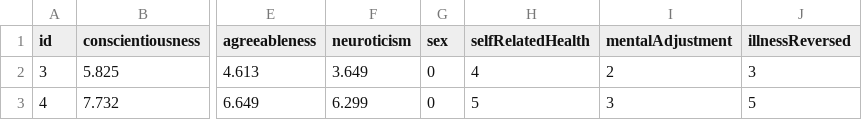
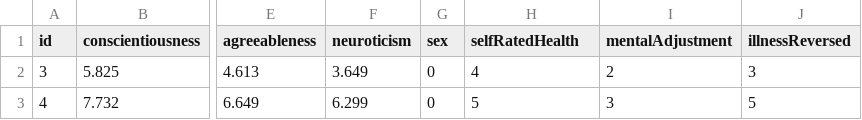
Before and after one commit to resbaz/Introduction-to-programming-concepts-7Sept2016, a CSV file: data/THCombo051311.csv, drawn as a sheet; only a part is shown, gaps mark what is left out; the diff names each change by its address in the sheet, - before the commit and + after, or states it on an @@ line.

```diff
--- a/data/THCombo051311.csv
+++ b/data/THCombo051311.csv
-H1: selfRelatedHealth
+H1: selfRatedHealth
```
Also changed, not shown: 12 other files.
